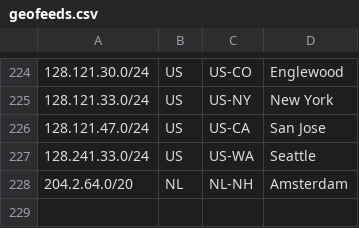
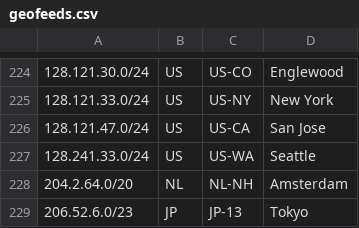
Before and after one commit to nttgin/geofeeds, a CSV file: geofeeds.csv, drawn as a sheet; only a part is shown, gaps mark what is left out.

Commit message:
Update geofeeds.csv

```diff
--- a/geofeeds.csv
+++ b/geofeeds.csv
@@ -228 +228,2 @@
 204.2.64.0/20,NL,NL-NH,Amsterdam,
+206.52.6.0/23,JP,JP-13,Tokyo,
```
